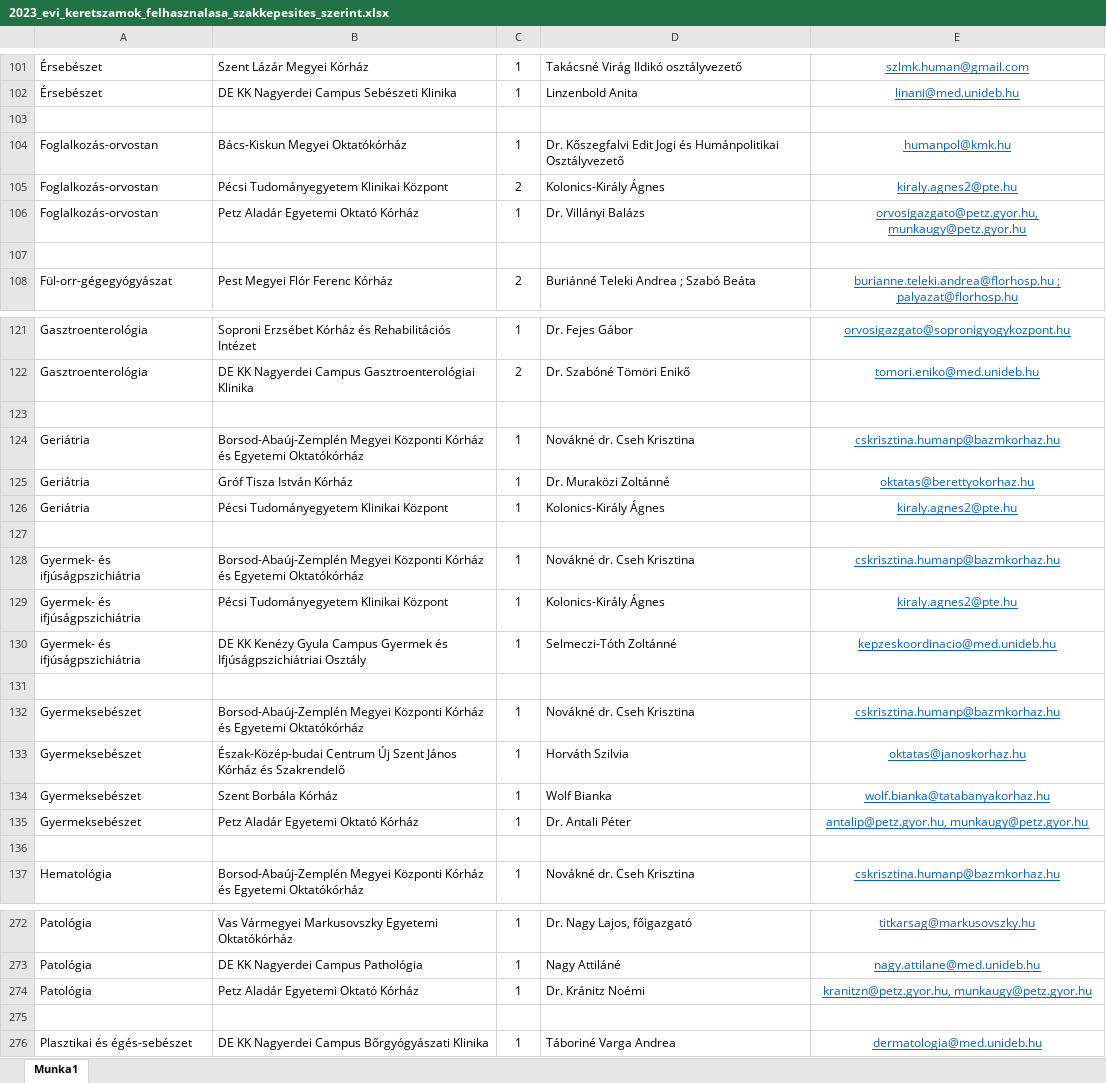
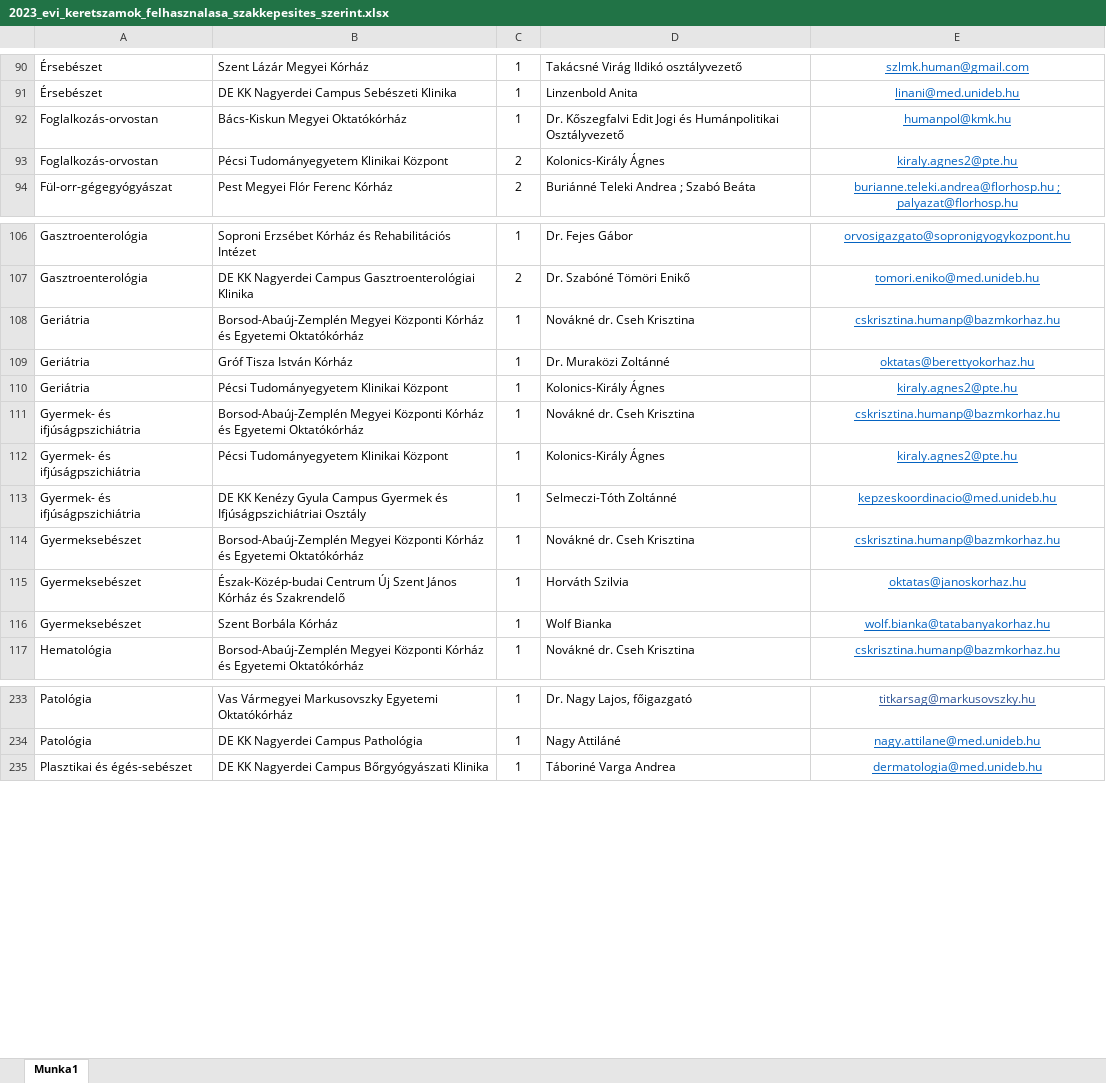
Before and after one commit to horanszky/22, an Excel workbook: 2023_evi_keretszamok_felhasznalasa_szakkepesites_szerint.xlsx, sheet Munka1, drawn as a sheet; only a part is shown, gaps mark what is left out; values as stored, in another font and other column widths than the file's, no borders; the diff covers the shown part only; the diff names each change by its address in the sheet, - before the commit and + after, or states it on an @@ line.

```diff
--- a/2023_evi_keretszamok_felhasznalasa_szakkepesites_szerint.xlsx (sheet Munka1)
+++ b/2023_evi_keretszamok_felhasznalasa_szakkepesites_szerint.xlsx (sheet Munka1)
-row 103: (empty)
-row 106: Foglalkozás-orvostan | Petz Aladár Egyetemi Oktató Kórház | 1 | Dr. Villányi Balázs | orvosigazgato@petz.gyor.hu, munkaugy@petz.gyor.hu
-row 107: (empty)
-row 123: (empty)
-row 127: (empty)
-row 131: (empty)
-row 135: Gyermeksebészet | Petz Aladár Egyetemi Oktató Kórház | 1 | Dr. Antali Péter | antalip@petz.gyor.hu, munkaugy@petz.gyor.hu
-row 136: (empty)
-row 274: Patológia | Petz Aladár Egyetemi Oktató Kórház | 1 | Dr. Kránitz Noémi | kranitzn@petz.gyor.hu, munkaugy@petz.gyor.hu
-row 275: (empty)
```
Also changed, not shown: 47 removed rows elsewhere in this sheet.
